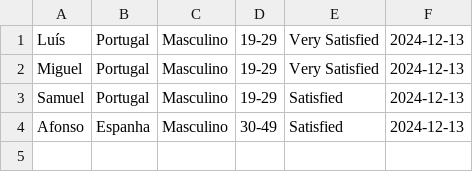
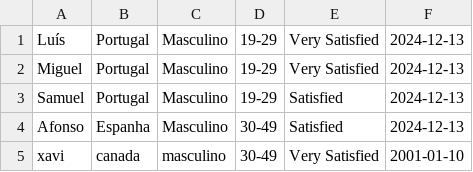
Before and after one commit to xaviluisxavier/Projects-Trails, a CSV file: clients.csv, drawn as a sheet.

```diff
--- a/clients.csv
+++ b/clients.csv
@@ -4 +4,2 @@ Samuel;Portugal;Masculino;19-29;Satisfied;2024-12-13
 Afonso;Espanha;Masculino;30-49;Satisfied;2024-12-13
+xavi;canada;masculino;30-49;Very Satisfied;2001-01-10
```
Also changed, not shown: 3 other files.
